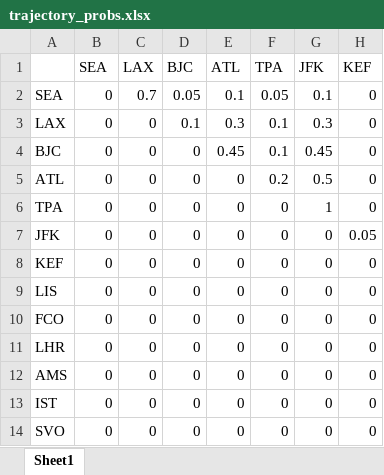
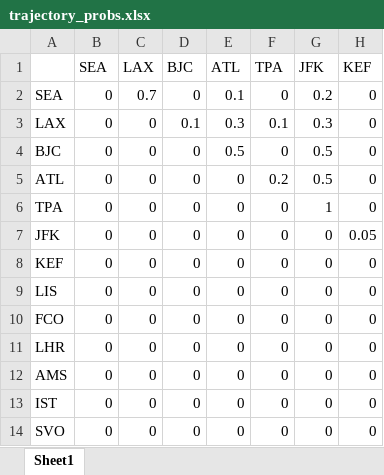
Before and after one commit to nickvandaelen/Flow-Maps, an Excel workbook: trajectory_probs.xlsx, sheet Sheet1, drawn as a sheet; only a part is shown; values as stored, in another font and other column widths than the file's, no borders; the diff names each change by its address in the sheet, - before the commit and + after, or states it on an @@ line.

```diff
--- a/trajectory_probs.xlsx (sheet Sheet1)
+++ b/trajectory_probs.xlsx (sheet Sheet1)
-D2 (BJC): 0.05
+D2 (BJC): 0
-F2 (TPA): 0.05
+F2 (TPA): 0
-G2 (JFK): 0.1
+G2 (JFK): 0.2
-E4 (ATL): 0.45
+E4 (ATL): 0.5
-F4 (TPA): 0.1
+F4 (TPA): 0
-G4 (JFK): 0.45
+G4 (JFK): 0.5
```
Also changed, not shown: city_prob_matrix.xlsx, 3 other files.
